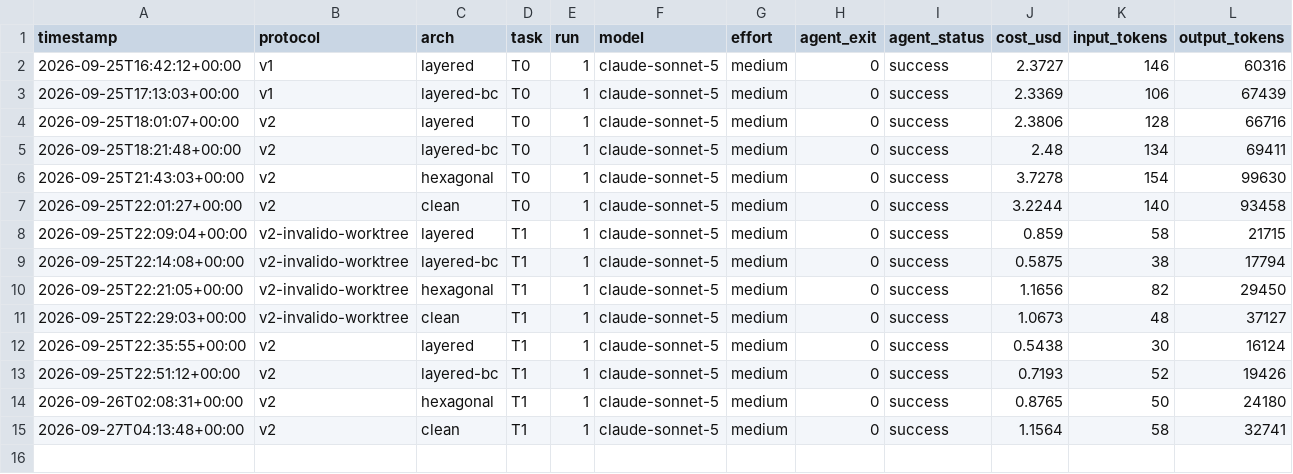
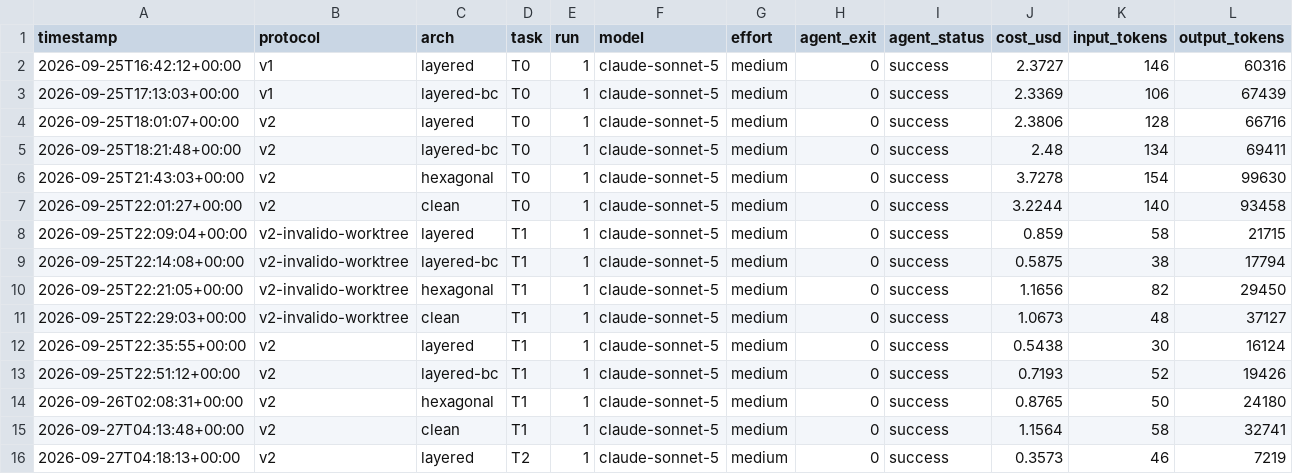
Before and after one commit to leoferolive/eval-arqs, a CSV file: results/runs.csv, drawn as a sheet; only a part is shown; rows hold the shown columns only; the diff names each change by its address in the sheet, - before the commit and + after, or states it on an @@ line.

Commit message:
data: layered T2 run-1

```diff
--- a/results/runs.csv
+++ b/results/runs.csv
+row 16: 2026-09-27T04:18:13+00:00 | v2 | layered | T2 | 1 | claude-sonnet-5 | medium | 0 | success | 0.3573 | 46 | 7219
```
